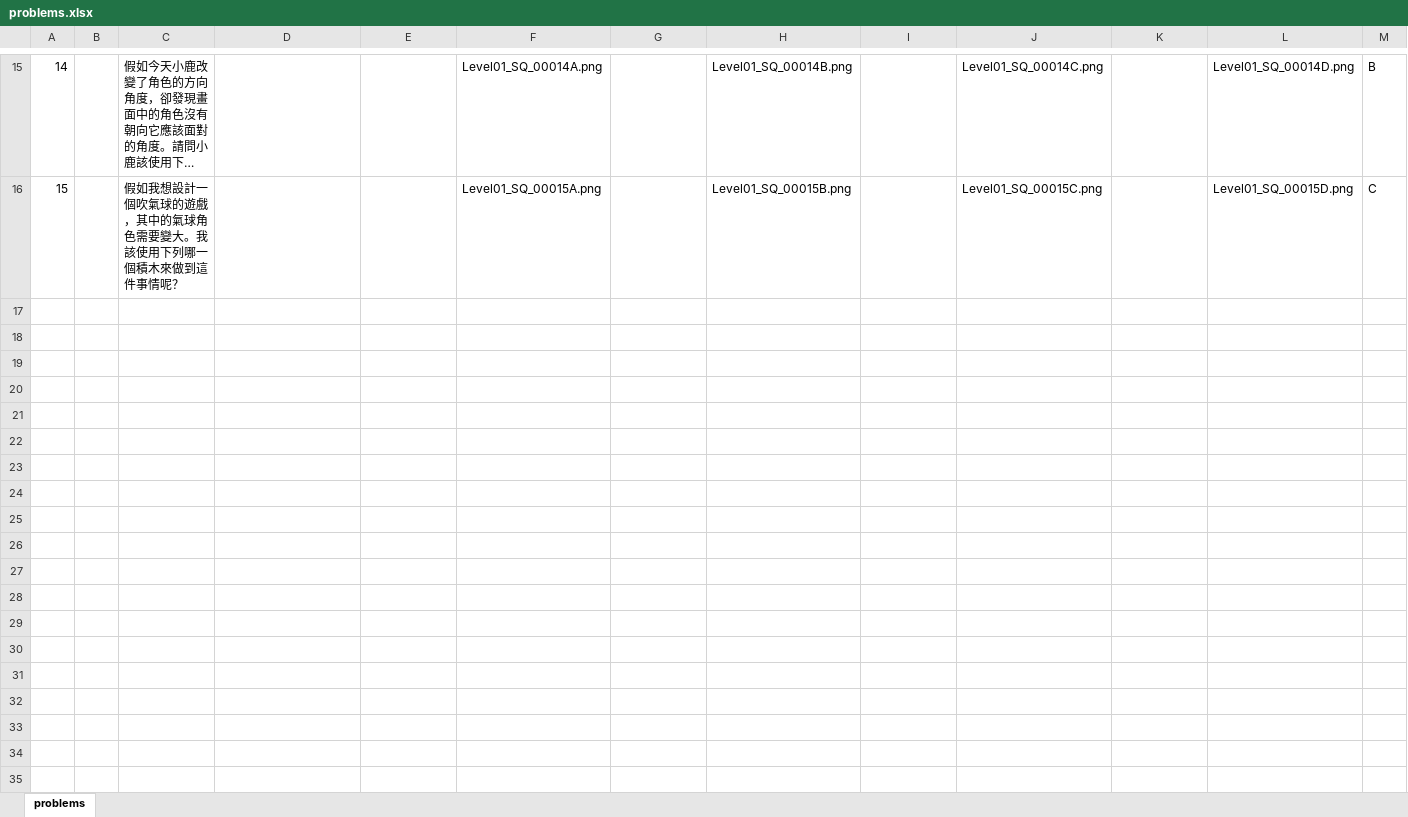
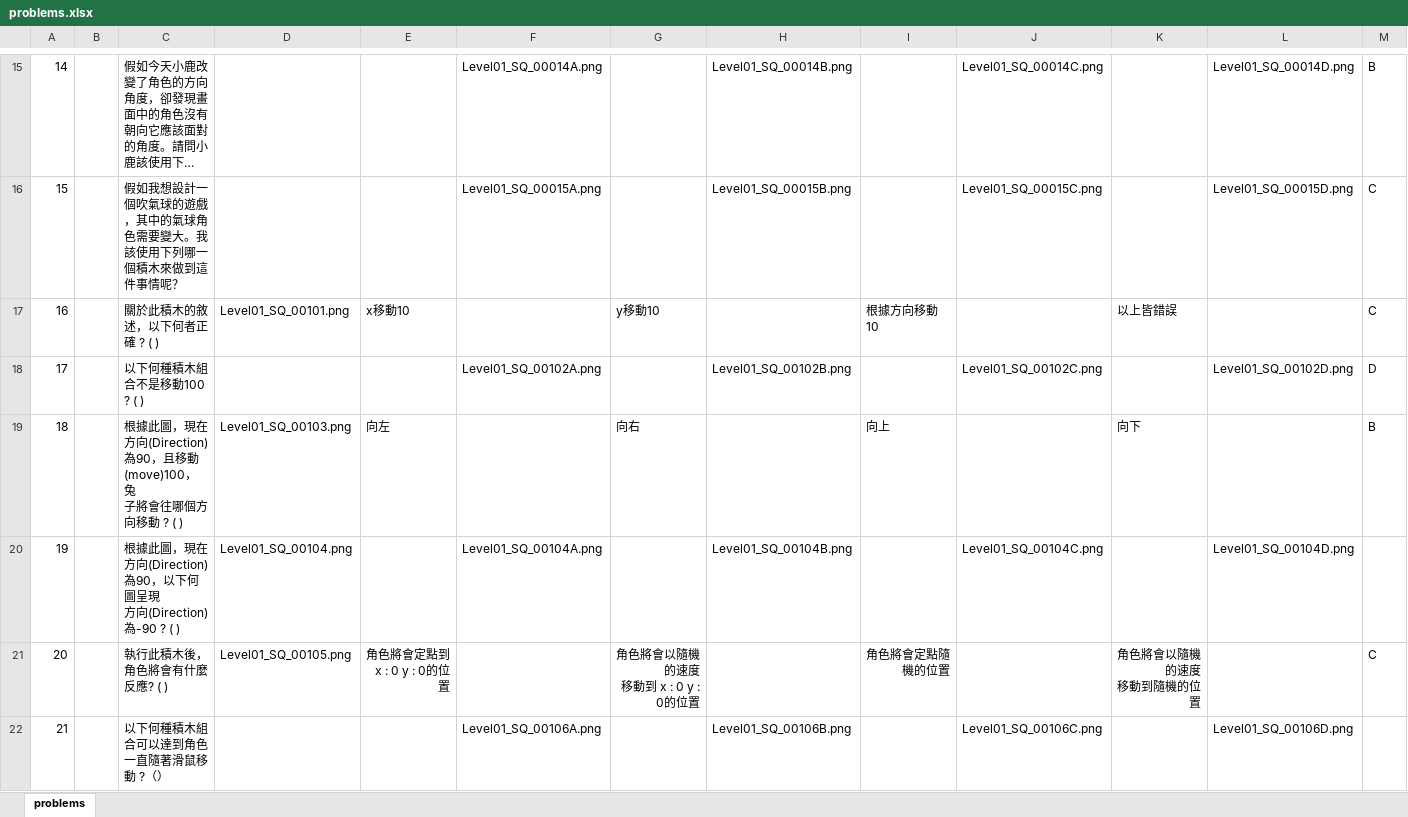
Before and after one commit to Yoghurtbanana/Giraffe, an Excel workbook: problems.xlsx, sheet problems, drawn as a sheet; only a part is shown, gaps mark what is left out; long unchanged cells end in …; values as stored, in another font and other column widths than the file's, no borders; rows hold the shown columns only; ↵ is a line break in a cell; the diff covers the shown part only; the diff names each change by its address in the sheet, - before the commit and + after, or states it on an @@ line.

Commit message:
Added random and direct problem selection functionality

```diff
--- a/problems.xlsx (sheet problems)
+++ b/problems.xlsx (sheet problems)
+row 17: 16 |  | 關於此積木的敘述，以下何者正確 ? ( ) | Level01_SQ_00101.png | x移動10 |  | y移動10 |  | 根據方向移動10 |  | 以上皆錯誤 |  | C
+row 18: 17 |  | 以下何種積木組合不是移動100 ? ( ) |  |  | Level01_SQ_00102A.png |  | Level01_SQ_00102B.png |  | Level01_SQ_00102C.png |  | Level01_SQ_00102D.png | D
+row 19: 18 |  | 根據此圖，現在方向(Direction)為90，且移動(move)100，兔 ↵ 子將會往哪個方向移動 ? ( ) | Level01_SQ_00103.png | 向左 |  | 向右 |  | 向上 |  | 向下 |  | B
+row 20: 19 |  | 根據此圖，現在方向(Direction)為90，以下何圖呈現 ↵ 方向(Direction)為-90 ? ( ) | Level01_SQ_00104.png |  | Level01_SQ_00104A.png |  | Level01_SQ_00104B.png |  | Level01_SQ_00104C.png |  | Level01_SQ_00104D.png
+row 21: 20 |  | 執行此積木後，角色將會有什麼反應? ( ) | Level01_SQ_00105.png | 角色將會定點到 x : 0 y : 0的位置 |  | 角色將會以隨機的速度 ↵ 移動到 x : 0 y : 0的位置 |  | 角色將會定點隨機的位置 |  | 角色將會以隨機的速度 ↵ 移動到隨機的位置 |  | C
+row 22: 21 |  | 以下何種積木組合可以達到角色一直隨著滑鼠移動 ?（） |  |  | Level01_SQ_00106A.png |  | Level01_SQ_00106B.png |  | Level01_SQ_00106C.png |  | Level01_SQ_00106D.png
```
Also changed, not shown: 17 added rows elsewhere in this sheet, 3 other files.
